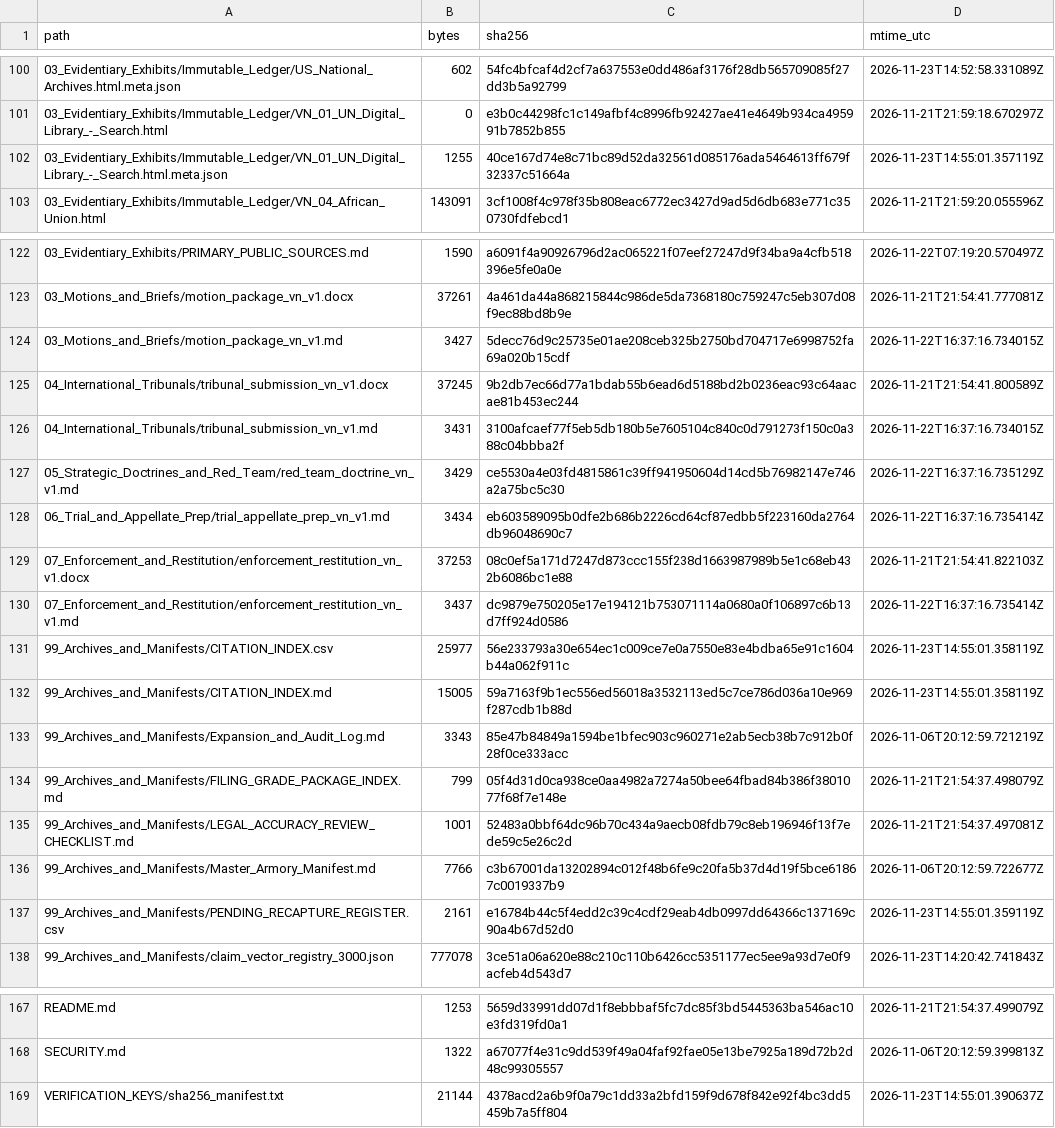
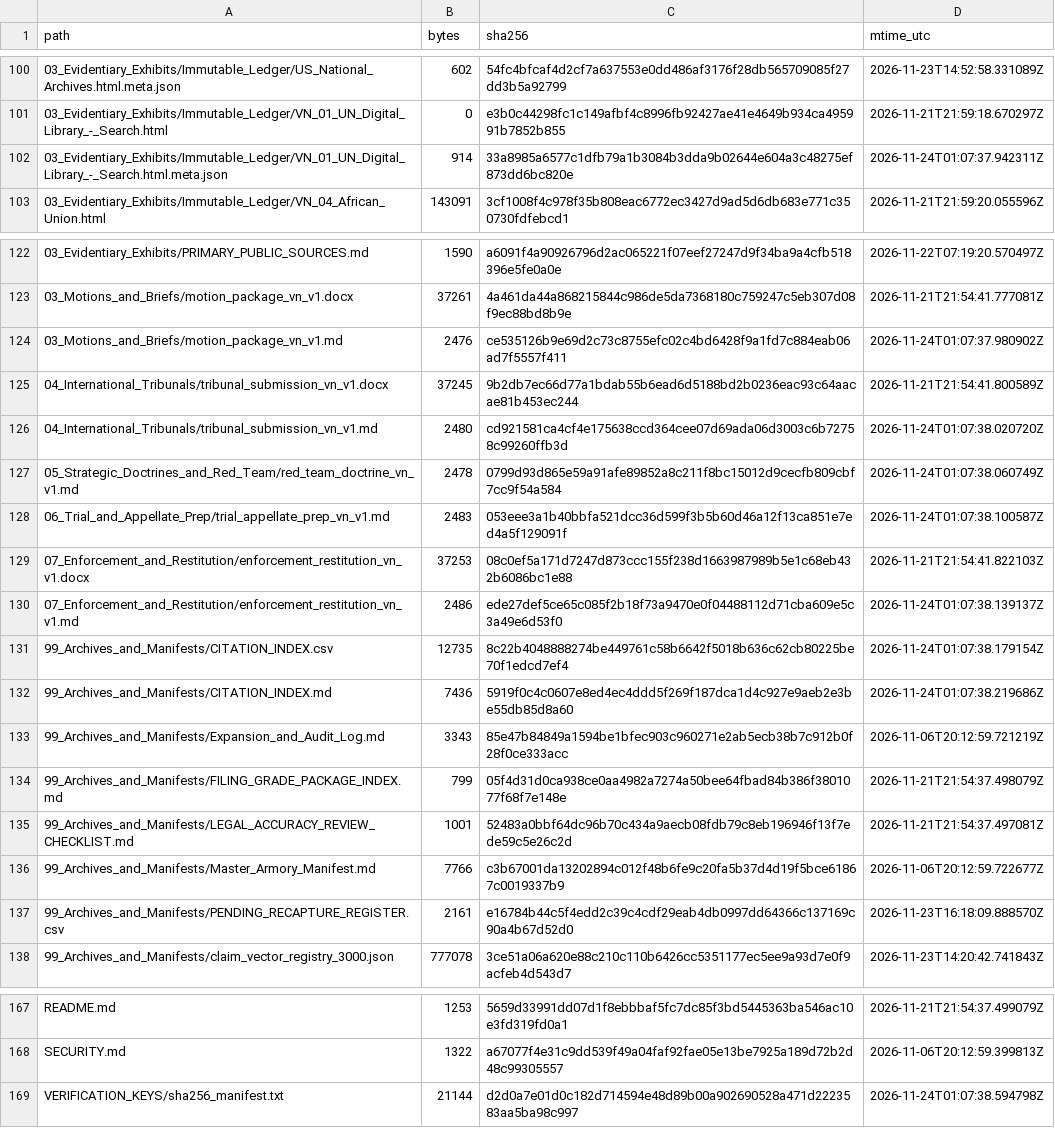
Before and after one commit to GlobalRestitutionAlliance/asia-us-vn-vietnam-master-litigation, a CSV file: 99_Archives_and_Manifests/MANIFEST_SHA256.csv, drawn as a sheet; only a part is shown, gaps mark what is left out; the diff covers the shown part only.

```diff
--- a/99_Archives_and_Manifests/MANIFEST_SHA256.csv
+++ b/99_Archives_and_Manifests/MANIFEST_SHA256.csv
@@ -101,3 +101,3 @@ path,bytes,sha256,mtime_utc
 03_Evidentiary_Exhibits/Immutable_Ledger/VN_01_UN_Digital_Library_-_Search.html,0,e3b0c44298fc1c149afbf4c8996fb92427ae41e4649b934ca495991b7852b855,2026-11-21T21:59:18.670297Z
-03_Evidentiary_Exhibits/Immutable_Ledger/VN_01_UN_Digital_Library_-_Search.html.meta.json,1255,40ce167d74e8c71bc89d52da32561d085176ada5464613ff679f32337c51664a,2026-11-23T14:55:01.357119Z
+03_Evidentiary_Exhibits/Immutable_Ledger/VN_01_UN_Digital_Library_-_Search.html.meta.json,914,33a8985a6577c1dfb79a1b3084b3dda9b02644e604a3c48275ef873dd6bc820e,2026-11-24T01:07:37.942311Z
 03_Evidentiary_Exhibits/Immutable_Ledger/VN_04_African_Union.html,143091,3cf1008f4c978f35b808eac6772ec3427d9ad5d6db683e771c350730fdfebcd1,2026-11-21T21:59:20.055596Z
@@ -123,11 +123,11 @@ path,bytes,sha256,mtime_utc
 03_Motions_and_Briefs/motion_package_vn_v1.docx,37261,4a461da44a868215844c986de5da7368180c759247c5eb307d08f9ec88bd8b9e,2026-11-21T21:54:41.777081Z
-03_Motions_and_Briefs/motion_package_vn_v1.md,3427,5decc76d9c25735e01ae208ceb325b2750bd704717e6998752fa69a020b15cdf,2026-11-22T16:37:16.734015Z
+03_Motions_and_Briefs/motion_package_vn_v1.md,2476,ce535126b9e69d2c73c8755efc02c4bd6428f9a1fd7c884eab06ad7f5557f411,2026-11-24T01:07:37.980902Z
 04_International_Tribunals/tribunal_submission_vn_v1.docx,37245,9b2db7ec66d77a1bdab55b6ead6d5188bd2b0236eac93c64aacae81b453ec244,2026-11-21T21:54:41.800589Z
-04_International_Tribunals/tribunal_submission_vn_v1.md,3431,3100afcaef77f5eb5db180b5e7605104c840c0d791273f150c0a388c04bbba2f,2026-11-22T16:37:16.734015Z
-05_Strategic_Doctrines_and_Red_Team/red_team_doctrine_vn_v1.md,3429,ce5530a4e03fd4815861c39ff941950604d14cd5b76982147e746a2a75bc5c30,2026-11-22T16:37:16.735129Z
-06_Trial_and_Appellate_Prep/trial_appellate_prep_vn_v1.md,3434,eb603589095b0dfe2b686b2226cd64cf87edbb5f223160da2764db96048690c7,2026-11-22T16:37:16.735414Z
+04_International_Tribunals/tribunal_submission_vn_v1.md,2480,cd921581ca4cf4e175638ccd364cee07d69ada06d3003c6b72758c99260ffb3d,2026-11-24T01:07:38.020720Z
+05_Strategic_Doctrines_and_Red_Team/red_team_doctrine_vn_v1.md,2478,0799d93d865e59a91afe89852a8c211f8bc15012d9cecfb809cbf7cc9f54a584,2026-11-24T01:07:38.060749Z
+06_Trial_and_Appellate_Prep/trial_appellate_prep_vn_v1.md,2483,053eee3a1b40bbfa521dcc36d599f3b5b60d46a12f13ca851e7ed4a5f129091f,2026-11-24T01:07:38.100587Z
 07_Enforcement_and_Restitution/enforcement_restitution_vn_v1.docx,37253,08c0ef5a171d7247d873ccc155f238d1663987989b5e1c68eb432b6086bc1e88,2026-11-21T21:54:41.822103Z
-07_Enforcement_and_Restitution/enforcement_restitution_vn_v1.md,3437,dc9879e750205e17e194121b753071114a0680a0f106897c6b13d7ff924d0586,2026-11-22T16:37:16.735414Z
-99_Archives_and_Manifests/CITATION_INDEX.csv,25977,56e233793a30e654ec1c009ce7e0a7550e83e4bdba65e91c1604b44a062f911c,2026-11-23T14:55:01.358119Z
-99_Archives_and_Manifests/CITATION_INDEX.md,15005,59a7163f9b1ec556ed56018a3532113ed5c7ce786d036a10e969f287cdb1b88d,2026-11-23T14:55:01.358119Z
+07_Enforcement_and_Restitution/enforcement_restitution_vn_v1.md,2486,ede27def5ce65c085f2b18f73a9470e0f04488112d71cba609e5c3a49e6d53f0,2026-11-24T01:07:38.139137Z
+99_Archives_and_Manifests/CITATION_INDEX.csv,12735,8c22b4048888274be449761c58b6642f5018b636c62cb80225be70f1edcd7ef4,2026-11-24T01:07:38.179154Z
+99_Archives_and_Manifests/CITATION_INDEX.md,7436,5919f0c4c0607e8ed4ec4ddd5f269f187dca1d4c927e9aeb2e3be55db85d8a60,2026-11-24T01:07:38.219686Z
 99_Archives_and_Manifests/Expansion_and_Audit_Log.md,3343,85e47b84849a1594be1bfec903c960271e2ab5ecb38b7c912b0f28f0ce333acc,2026-11-06T20:12:59.721219Z
@@ -136,3 +136,3 @@ path,bytes,sha256,mtime_utc
 99_Archives_and_Manifests/Master_Armory_Manifest.md,7766,c3b67001da13202894c012f48b6fe9c20fa5b37d4d19f5bce61867c0019337b9,2026-11-06T20:12:59.722677Z
-99_Archives_and_Manifests/PENDING_RECAPTURE_REGISTER.csv,2161,e16784b44c5f4edd2c39c4cdf29eab4db0997dd64366c137169c90a4b67d52d0,2026-11-23T14:55:01.359119Z
+99_Archives_and_Manifests/PENDING_RECAPTURE_REGISTER.csv,2161,e16784b44c5f4edd2c39c4cdf29eab4db0997dd64366c137169c90a4b67d52d0,2026-11-23T16:18:09.888570Z
 99_Archives_and_Manifests/claim_vector_registry_3000.json,777078,3ce51a06a620e88c210c110b6426cc5351177ec5ee9a93d7e0f9acfeb4d543d7,2026-11-23T14:20:42.741843Z
@@ -168,2 +168,2 @@ README.md,1253,5659d33991dd07d1f8ebbbaf5fc7dc85f3bd5445363ba546ac10e3fd319fd0a1,
 SECURITY.md,1322,a67077f4e31c9dd539f49a04faf92fae05e13be7925a189d72b2d48c99305557,2026-11-06T20:12:59.399813Z
-VERIFICATION_KEYS/sha256_manifest.txt,21144,4378acd2a6b9f0a79c1dd33a2bfd159f9d678f842e92f4bc3dd5459b7a5ff804,2026-11-23T14:55:01.390637Z
+VERIFICATION_KEYS/sha256_manifest.txt,21144,d2d0a7e01d0c182d714594e48d89b00a902690528a471d2223583aa5ba98c997,2026-11-24T01:07:38.594798Z
```
Also changed, not shown: 48 edited cells elsewhere in this file, 00_Master_Knowledge_Base/Master_Vietnam_Restitution_Crosswalk_Matrix.csv, 24 other files.
